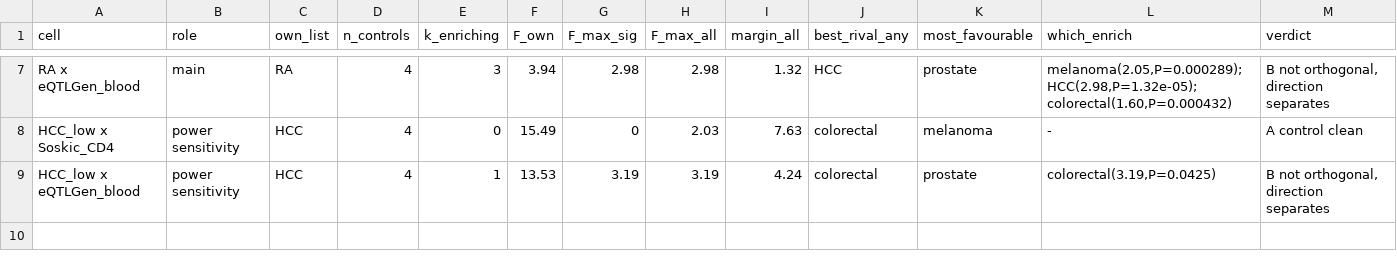
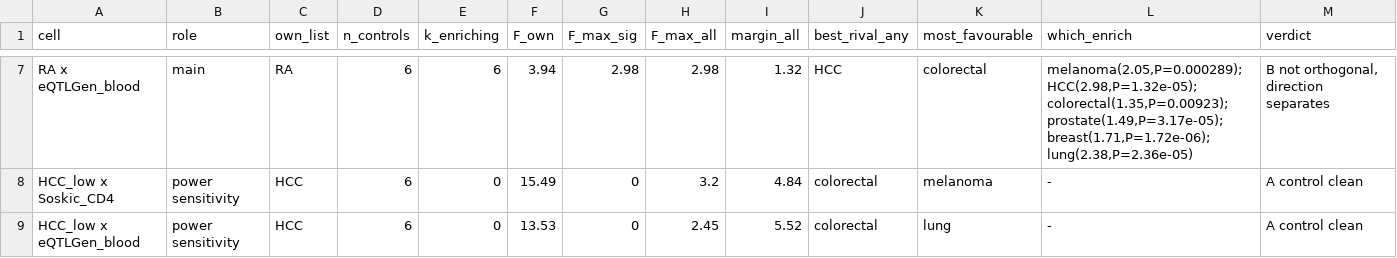
Before and after one commit to tangrzh3/cqtna-audit, a TSV file: 130c_multilist_verdict.tsv, drawn as a sheet; only a part is shown, gaps mark what is left out; the diff covers the shown part only; the diff names each change by its address in the sheet, - before the commit and + after, or states it on an @@ line.

```diff
--- a/130c_multilist_verdict.tsv
+++ b/130c_multilist_verdict.tsv
-D7:D9 (n_controls): 4
+D7:D9 (n_controls): 6
-E7 (k_enriching): 3
+E7 (k_enriching): 6
-K7 (most_favourable): prostate
+K7 (most_favourable): colorectal
-L7 (which_enrich): melanoma(2.05,P=0.000289); HCC(2.98,P=1.32e-05); colorectal(1.60,P=0.000432)
+L7 (which_enrich): melanoma(2.05,P=0.000289); HCC(2.98,P=1.32e-05); colorectal(1.35,P=0.00923); prostate(1.49,P=3.17e-05); breast(1.71,P=1.72e-06); lung(2.38,P=2.36e-05)
-H8 (F_max_all): 2.03
+H8 (F_max_all): 3.2
-I8 (margin_all): 7.63
+I8 (margin_all): 4.84
-E9 (k_enriching): 1
+E9 (k_enriching): 0
-G9 (F_max_sig): 3.19
+G9 (F_max_sig): 0
-H9 (F_max_all): 3.19
+H9 (F_max_all): 2.45
-I9 (margin_all): 4.24
+I9 (margin_all): 5.52
-K9 (most_favourable): prostate
+K9 (most_favourable): lung
-L9 (which_enrich): colorectal(3.19,P=0.0425)
+L9 (which_enrich): -
-M9 (verdict): B not orthogonal, direction separates
+M9 (verdict): A control clean
```
Also changed, not shown: 34 edited cells elsewhere in this file, 130a_multilist_main.tsv, 6 other files.
